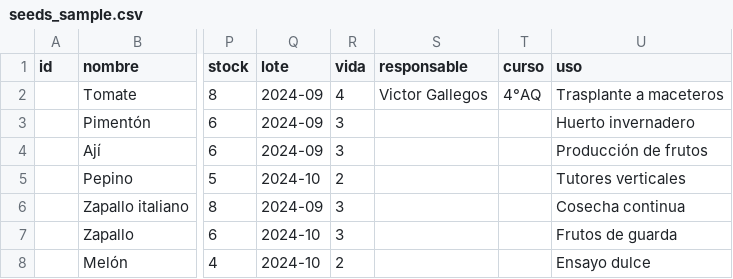
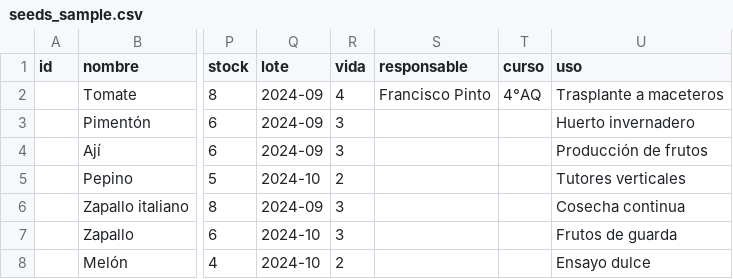
Before and after one commit to panchopinto/banco-semillas-invernadero, a CSV file: data/seeds_sample.csv, drawn as a sheet; only a part is shown, gaps mark what is left out; the diff names each change by its address in the sheet, - before the commit and + after, or states it on an @@ line.

Commit message:
Update seeds_sample.csv

```diff
--- a/data/seeds_sample.csv
+++ b/data/seeds_sample.csv
-S2 (responsable): Victor Gallegos
+S2 (responsable): Francisco Pinto
```
